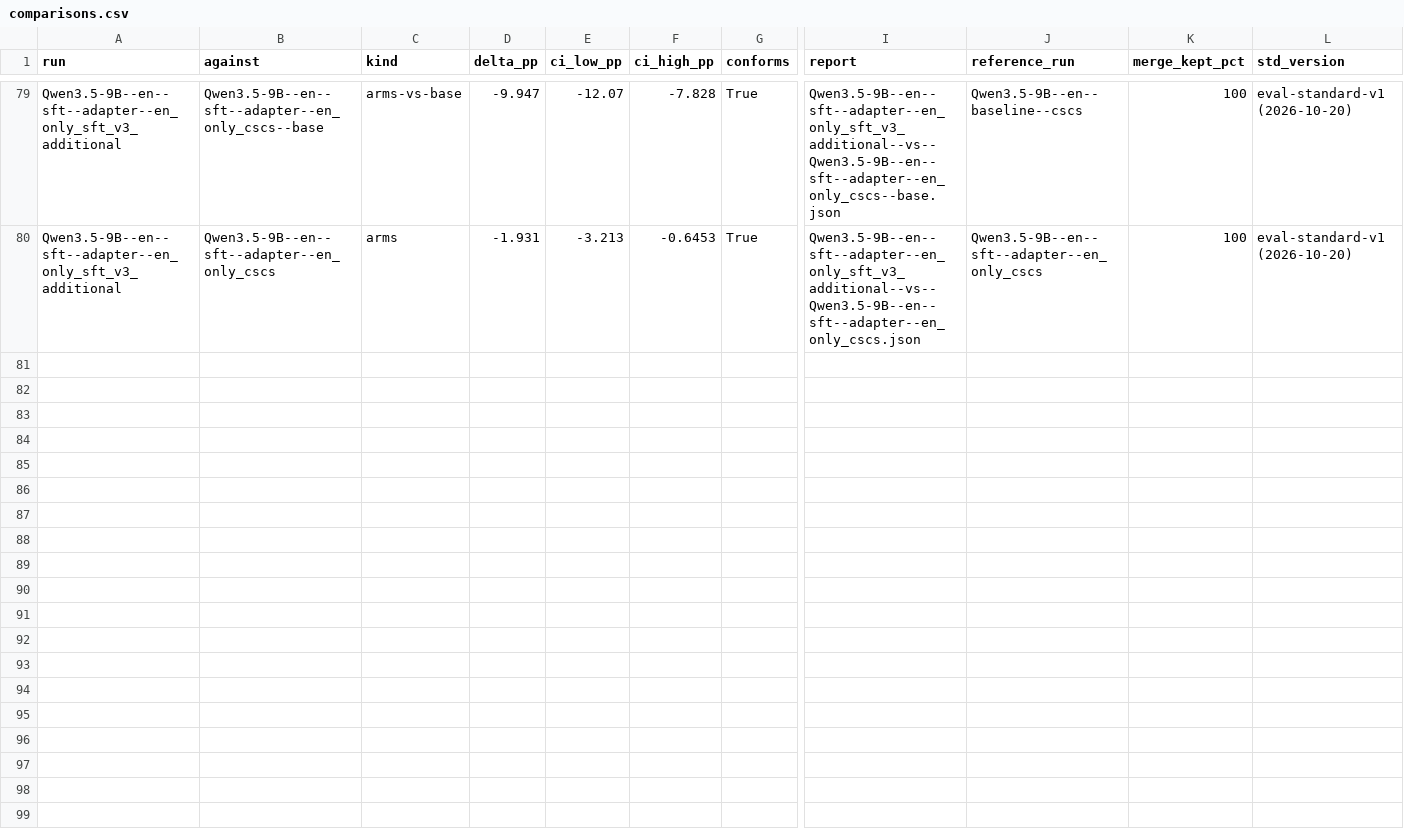
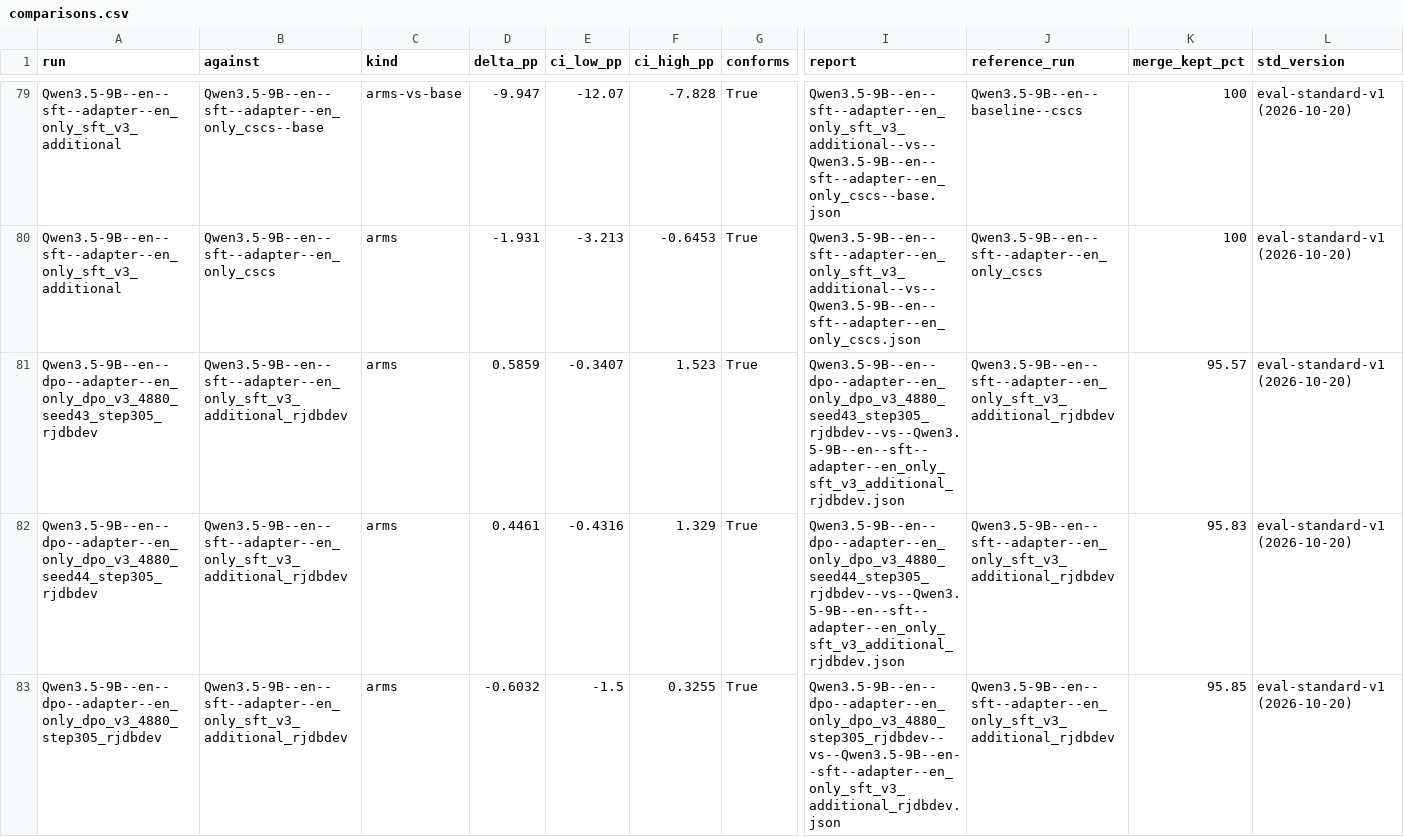
Before and after one commit to Stereotypes-in-LLMs/hiring_bias_mitigation_at, a CSV file: reports/comparisons.csv, drawn as a sheet; only a part is shown, gaps mark what is left out; rows hold the shown columns only; the diff covers the shown part only; the diff names each change by its address in the sheet, - before the commit and + after, or states it on an @@ line.

```diff
--- a/reports/comparisons.csv
+++ b/reports/comparisons.csv
+row 81: Qwen3.5-9B--en--dpo--adapter--en_only_dpo_v3_4880_seed43_step305_rjdbdev | Qwen3.5-9B--en--sft--adapter--en_only_sft_v3_additional_rjdbdev | arms | 0.5859 | -0.3407 | 1.523 | True | Qwen3.5-9B--en--dpo--adapter--en_only_dpo_v3_4880_seed43_step305_rjdbdev--vs--Qwen3.5-9B--en--sft--adapter--en_only_sft_v3_additional_rjdbdev.json | Qwen3.5-9B--en--sft--adapter--en_only_sft_v3_additional_rjdbdev | 95.57 | eval-standard-v1 (2026-10-20)
+row 82: Qwen3.5-9B--en--dpo--adapter--en_only_dpo_v3_4880_seed44_step305_rjdbdev | Qwen3.5-9B--en--sft--adapter--en_only_sft_v3_additional_rjdbdev | arms | 0.4461 | -0.4316 | 1.329 | True | Qwen3.5-9B--en--dpo--adapter--en_only_dpo_v3_4880_seed44_step305_rjdbdev--vs--Qwen3.5-9B--en--sft--adapter--en_only_sft_v3_additional_rjdbdev.json | Qwen3.5-9B--en--sft--adapter--en_only_sft_v3_additional_rjdbdev | 95.83 | eval-standard-v1 (2026-10-20)
+row 83: Qwen3.5-9B--en--dpo--adapter--en_only_dpo_v3_4880_step305_rjdbdev | Qwen3.5-9B--en--sft--adapter--en_only_sft_v3_additional_rjdbdev | arms | -0.6032 | -1.5 | 0.3255 | True | Qwen3.5-9B--en--dpo--adapter--en_only_dpo_v3_4880_step305_rjdbdev--vs--Qwen3.5-9B--en--sft--adapter--en_only_sft_v3_additional_rjdbdev.json | Qwen3.5-9B--en--sft--adapter--en_only_sft_v3_additional_rjdbdev | 95.85 | eval-standard-v1 (2026-10-20)
```
Also changed, not shown: 7 added rows elsewhere in this file, 54 other files.
